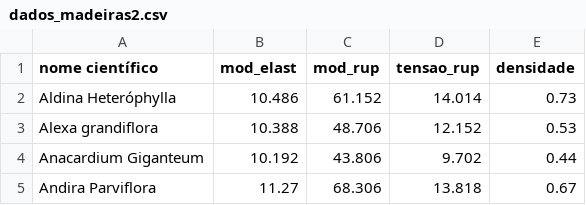
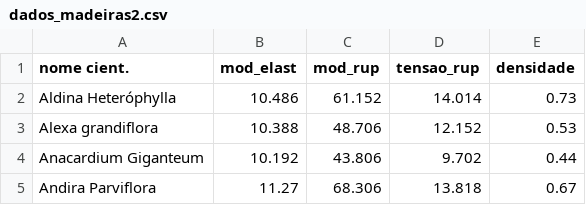
Before and after one commit to Rubelmar/Ocean, a CSV file: dados_madeiras2.csv, drawn as a sheet; only a part is shown; the diff names each change by its address in the sheet, - before the commit and + after, or states it on an @@ line.

Commit message:
Update dados_madeiras2.csv

```diff
--- a/dados_madeiras2.csv
+++ b/dados_madeiras2.csv
-A1: nome científico
+A1: nome cient.
```
